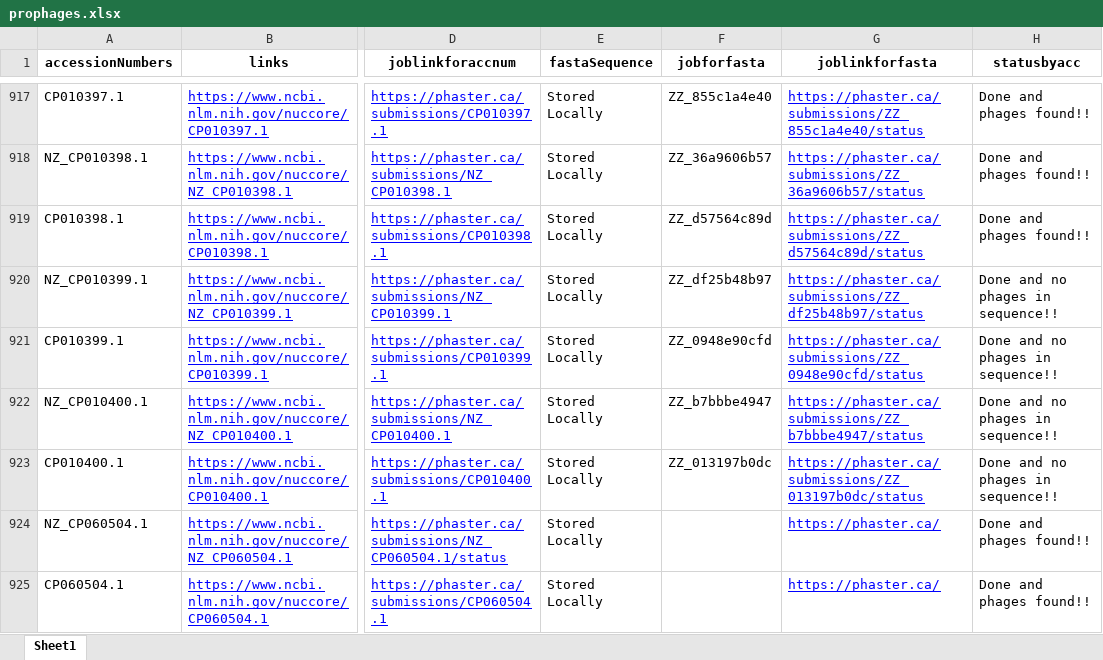
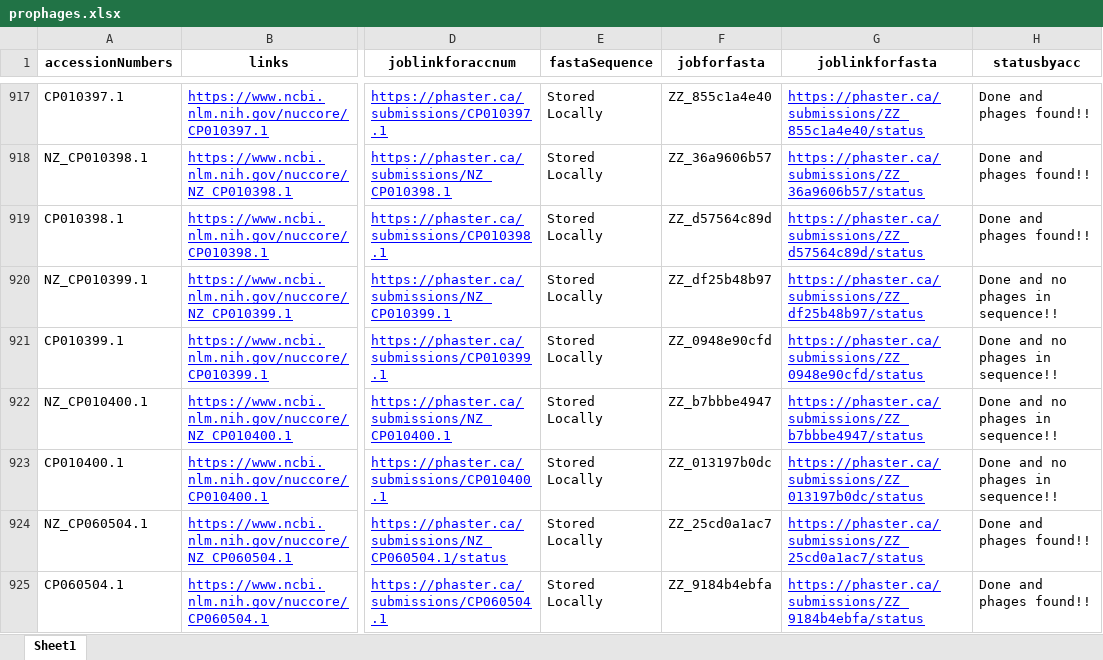
Before and after one commit to Reesets/BTCapstone-Automation, an Excel workbook: main/prophages.xlsx, sheet Sheet1, drawn as a sheet; only a part is shown, gaps mark what is left out; values as stored, in another font and other column widths than the file's, no borders; the diff covers the shown part only; the diff names each change by its address in the sheet, - before the commit and + after, or states it on an @@ line.

Commit message:
updated excel file

```diff
--- a/main/prophages.xlsx (sheet Sheet1)
+++ b/main/prophages.xlsx (sheet Sheet1)
-F924 (jobforfasta): (empty)
+F924 (jobforfasta): ZZ_25cd0a1ac7
-G924 (joblinkforfasta): https://phaster.ca/
+G924 (joblinkforfasta): https://phaster.ca/submissions/ZZ_25cd0a1ac7/status
-F925 (jobforfasta): (empty)
+F925 (jobforfasta): ZZ_9184b4ebfa
-G925 (joblinkforfasta): https://phaster.ca/
+G925 (joblinkforfasta): https://phaster.ca/submissions/ZZ_9184b4ebfa/status
```
Also changed, not shown: 70 edited cells elsewhere in this sheet.
